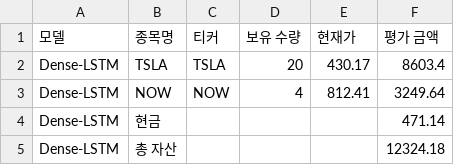
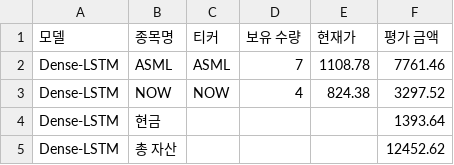
Before and after one commit to chesin1/stock_ai_trading_us, a CSV file: data/dense_lstm_portfolio_final.csv, drawn as a sheet.

```diff
--- a/data/dense_lstm_portfolio_final.csv
+++ b/data/dense_lstm_portfolio_final.csv
@@ -1,5 +1,5 @@
 모델,종목명,티커,보유 수량,현재가,평가 금액
-Dense-LSTM,TSLA,TSLA,20,430.17,8603.4
-Dense-LSTM,NOW,NOW,4,812.41,3249.64
-Dense-LSTM,현금,,,,471.14
-Dense-LSTM,총 자산,,,,12324.18
+Dense-LSTM,ASML,ASML,7,1108.78,7761.46
+Dense-LSTM,NOW,NOW,4,824.38,3297.52
+Dense-LSTM,현금,,,,1393.64
+Dense-LSTM,총 자산,,,,12452.62
```
Also changed, not shown: data/gb_1d_portfolio_final.csv, data/simulation_result_simple_with_accuracy.csv, 44 other files.
